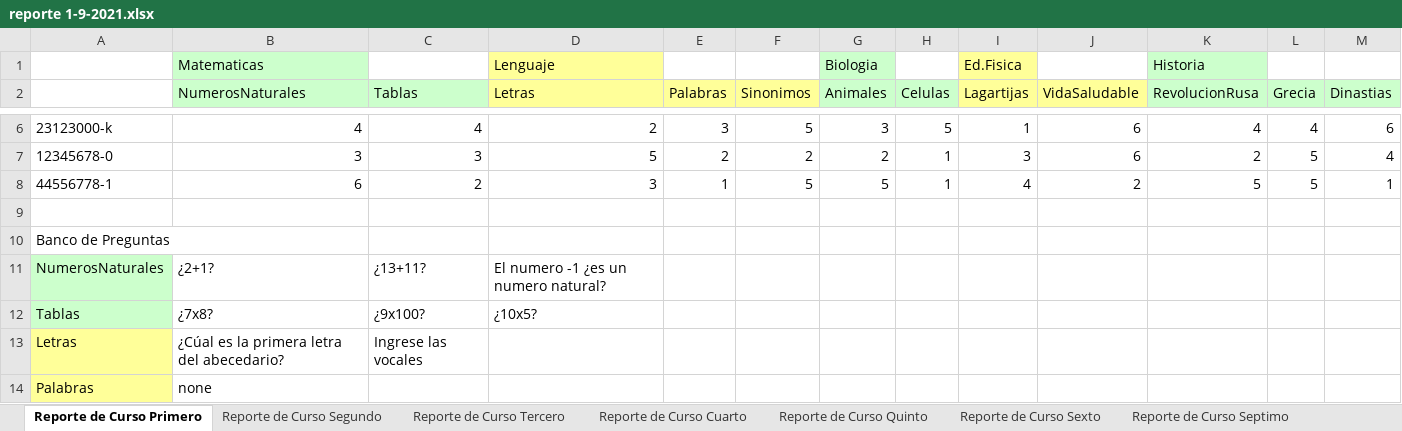
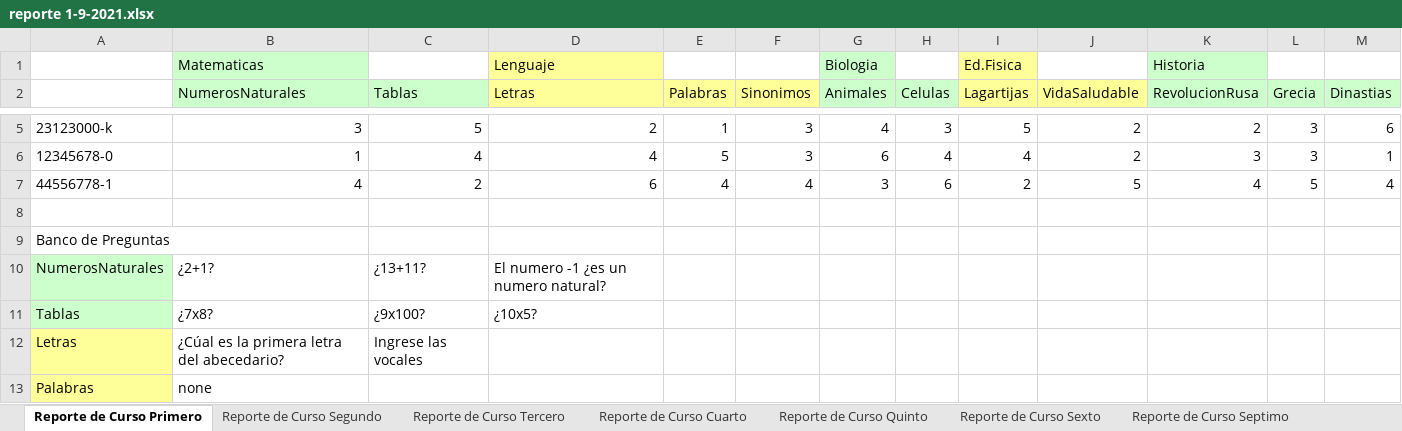
Before and after one commit to Viztrew/Proyecto_Evaluaciones, an Excel workbook: reporte 1-9-2021.xlsx, sheet Reporte de Curso Primero, drawn as a sheet; only a part is shown, gaps mark what is left out; values as stored, in another font and other column widths than the file's, no borders; addresses are those after the commit; the diff covers the shown part only; the diff names each change by its address in the sheet, - before the commit and + after, or states it on an @@ line.

```diff
--- a/reporte 1-9-2021.xlsx (sheet Reporte de Curso Primero)
+++ b/reporte 1-9-2021.xlsx (sheet Reporte de Curso Primero)
-B5 (NumerosNaturales): 4
+B5 (NumerosNaturales): 3
-C5 (Tablas): 4
+C5 (Tablas): 5
-E5 (Palabras): 3
+E5 (Palabras): 1
-F5 (Sinonimos): 5
+F5 (Sinonimos): 3
-G5 (Animales): 3
+G5 (Animales): 4
-H5 (Celulas): 5
+H5 (Celulas): 3
-I5 (Lagartijas): 1
+I5 (Lagartijas): 5
-J5:J6 (VidaSaludable): 6
+J5:J6 (VidaSaludable): 2
-K5 (RevolucionRusa): 4
+K5 (RevolucionRusa): 2
-L5 (Grecia): 4
+L5 (Grecia): 3
-B6 (NumerosNaturales): 3
+B6 (NumerosNaturales): 1
-C6 (Tablas): 3
+C6 (Tablas): 4
-D6 (Letras): 5
+D6 (Letras): 4
-E6 (Palabras): 2
+E6 (Palabras): 5
-F6 (Sinonimos): 2
+F6 (Sinonimos): 3
-G6 (Animales): 2
+G6 (Animales): 6
-H6 (Celulas): 1
+H6 (Celulas): 4
-I6 (Lagartijas): 3
+I6 (Lagartijas): 4
-K6 (RevolucionRusa): 2
+K6 (RevolucionRusa): 3
-L6 (Grecia): 5
+L6 (Grecia): 3
-M6 (Dinastias): 4
+M6 (Dinastias): 1
-B7 (NumerosNaturales): 6
+B7 (NumerosNaturales): 4
-D7 (Letras): 3
+D7 (Letras): 6
-E7 (Palabras): 1
+E7 (Palabras): 4
-F7 (Sinonimos): 5
+F7 (Sinonimos): 4
-G7 (Animales): 5
+G7 (Animales): 3
-H7 (Celulas): 1
+H7 (Celulas): 6
-I7 (Lagartijas): 4
+I7 (Lagartijas): 2
-J7 (VidaSaludable): 2
+J7 (VidaSaludable): 5
-K7 (RevolucionRusa): 5
+K7 (RevolucionRusa): 4
-M7 (Dinastias): 1
+M7 (Dinastias): 4
```
Also changed, not shown: 1 removed row and 21 edited cells elsewhere in this sheet, sheet Reporte de Curso Tercero, sheet Reporte de Curso Segundo, sheet Reporte de Curso Octavo, sheet Reporte de Curso Quinto, sheet Reporte de Curso Cuarto, sheet Reporte de Curso Septimo, 15 other files.
